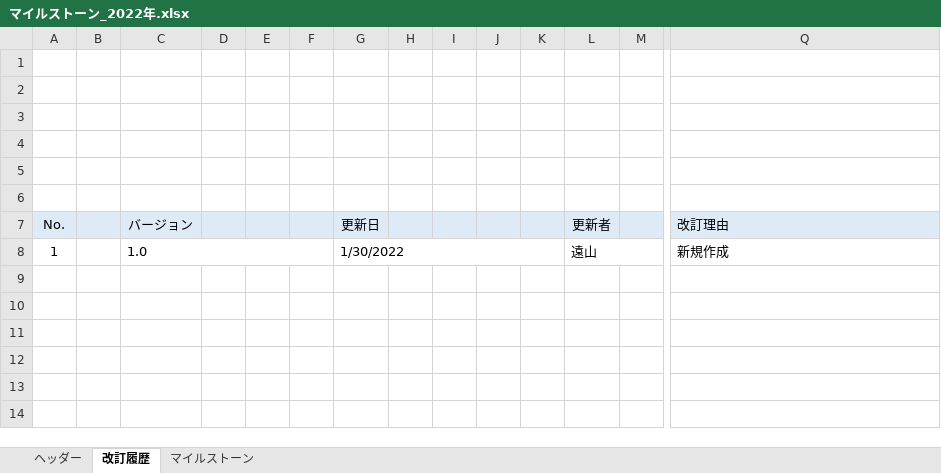
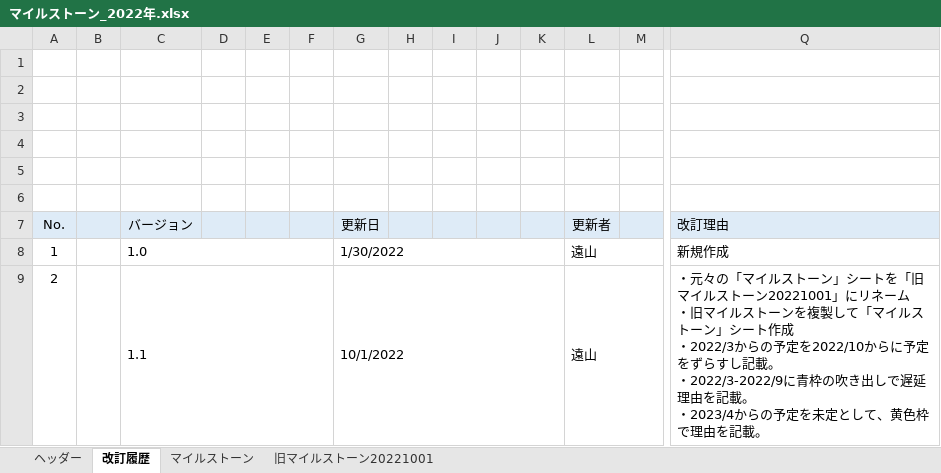
Before and after one commit to growthTeamSince2020/document, an Excel workbook: 2021年_テトリス/00_WBS/マイルストーン_2022年.xlsx, sheet 改訂履歴, drawn as a sheet; only a part is shown, gaps mark what is left out; values as stored, in another font and other column widths than the file's, no borders; charts and pictures not drawn; rows hold the shown columns only; ↵ is a line break in a cell; the diff names each change by its address in the sheet, - before the commit and + after, or states it on an @@ line.

Commit message:
マイルストーン修正
・元々の「マイルストーン」シートを「旧マイルストーン20221001」にリネーム
・旧マイルストーンを複製して「マイルストーン」シート作成
・2022/3からの予定を2022/10からに予定をずらすし記載。
・2022/3-2022/9に青枠の吹き出しで遅延理由を記載。
・2023/4からの予定を未定として、黄色枠で理由を記載。

```diff
--- a/2021年_テトリス/00_WBS/マイルストーン_2022年.xlsx (sheet 改訂履歴)
+++ b/2021年_テトリス/00_WBS/マイルストーン_2022年.xlsx (sheet 改訂履歴)
+sheet tab: 旧マイルストーン20221001
+row 9: 2 |  | 1.1 |  |  |  | 10/1/2022 |  |  |  |  | 遠山 |  | ・元々の「マイルストーン」シートを「旧マイルストーン20221001」にリネーム ↵ ・旧マイルストーンを複製して「マイルストーン」シート作成 ↵ ・2022/3からの予定を2022/10からに予定をずらすし記載。 ↵ ・2022/3-2022/9に青枠の吹き出しで遅延理由を記載。 ↵ ・2023/4からの予定を未定として、黄色枠で理由を記載。
```
Also changed, not shown: sheet マイルストーン, sheet ヘッダー, charts or pictures.
